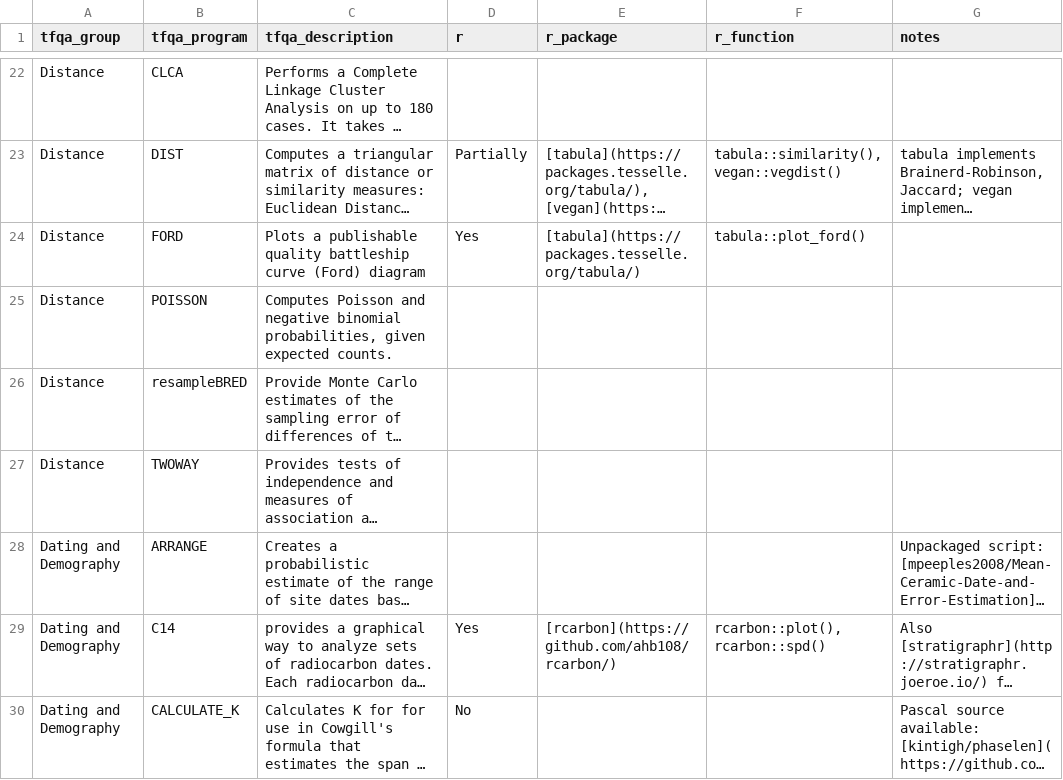
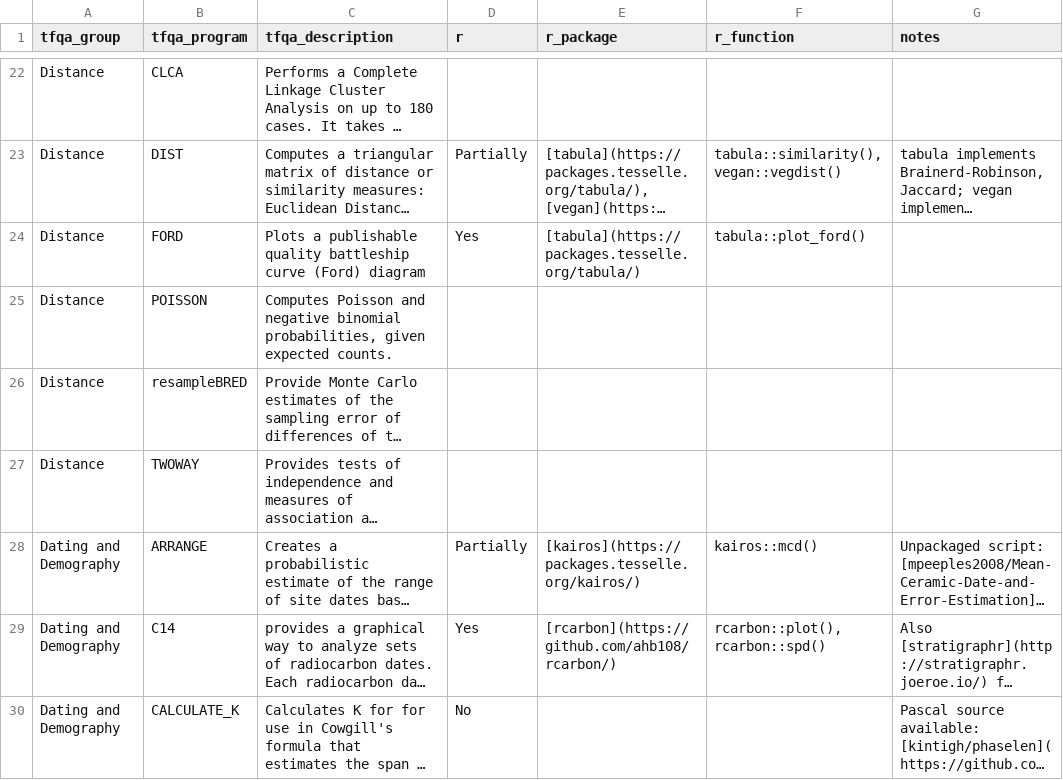
Before and after one commit to sslarch/tfqar, a CSV file: tfqar.csv, drawn as a sheet; only a part is shown, gaps mark what is left out; long unchanged cells end in …; the diff names each change by its address in the sheet, - before the commit and + after, or states it on an @@ line.

Commit message:
Update dating and demography module (#6)

```diff
--- a/tfqar.csv
+++ b/tfqar.csv
-D28 (r): (empty)
+D28 (r): Partially
-E28 (r_package): (empty)
+E28 (r_package): [kairos](https://packages.tesselle.org/kairos/)
-F28 (r_function): (empty)
+F28 (r_function): kairos::mcd()
```
